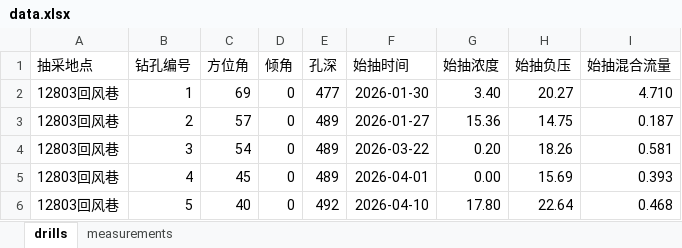
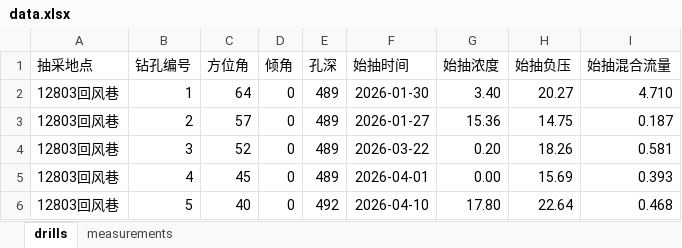
Before and after one commit to w23th/coal-mine-dashboard, an Excel workbook: data.xlsx, sheet drills, drawn as a sheet; values as stored, in another font and other column widths than the file's, no borders; the diff names each change by its address in the sheet, - before the commit and + after, or states it on an @@ line.

```diff
--- a/data.xlsx (sheet drills)
+++ b/data.xlsx (sheet drills)
-C2 (方位角): 69
+C2 (方位角): 64
-E2 (孔深): 477
+E2 (孔深): 489
-C4 (方位角): 54
+C4 (方位角): 52
```
Also changed, not shown: sheet measurements.
